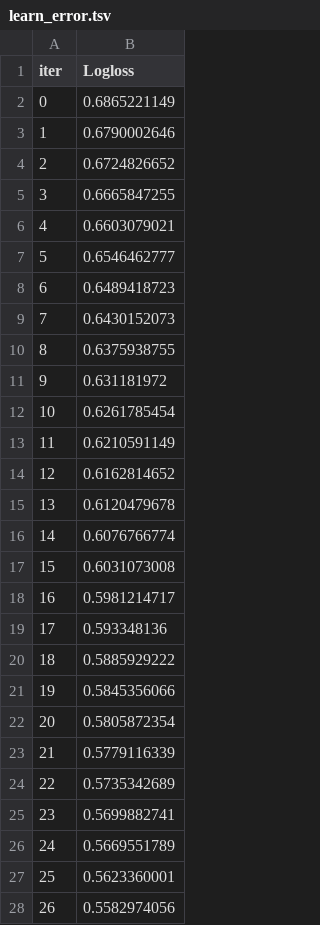
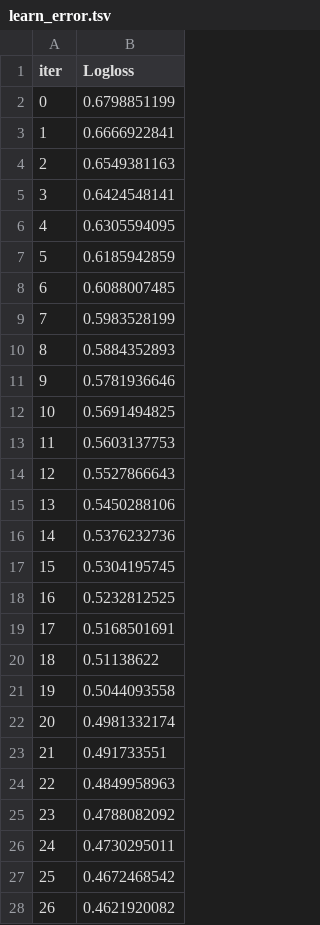
Before and after one commit to HanaT-DS/Finance, a TSV file: catboost_info/learn_error.tsv, drawn as a sheet; only a part is shown; the diff covers the shown part only.

```diff
--- a/catboost_info/learn_error.tsv
+++ b/catboost_info/learn_error.tsv
@@ -1,28 +1,28 @@
 iter	Logloss
-0	0.6865221149
-1	0.6790002646
-2	0.6724826652
-3	0.6665847255
-4	0.6603079021
-5	0.6546462777
-6	0.6489418723
-7	0.6430152073
-8	0.6375938755
-9	0.631181972
-10	0.6261785454
-11	0.6210591149
-12	0.6162814652
-13	0.6120479678
-14	0.6076766774
-15	0.6031073008
-16	0.5981214717
-17	0.593348136
-18	0.5885929222
-19	0.5845356066
-20	0.5805872354
-21	0.5779116339
-22	0.5735342689
-23	0.5699882741
-24	0.5669551789
-25	0.5623360001
-26	0.5582974056
+0	0.6798851199
+1	0.6666922841
+2	0.6549381163
+3	0.6424548141
+4	0.6305594095
+5	0.6185942859
+6	0.6088007485
+7	0.5983528199
+8	0.5884352893
+9	0.5781936646
+10	0.5691494825
+11	0.5603137753
+12	0.5527866643
+13	0.5450288106
+14	0.5376232736
+15	0.5304195745
+16	0.5232812525
+17	0.5168501691
+18	0.51138622
+19	0.5044093558
+20	0.4981332174
+21	0.491733551
+22	0.4849958963
+23	0.4788082092
+24	0.4730295011
+25	0.4672468542
+26	0.4621920082
```
Also changed, not shown: 73 edited cells elsewhere in this file, catboost_info/time_left.tsv, 7 other files.
